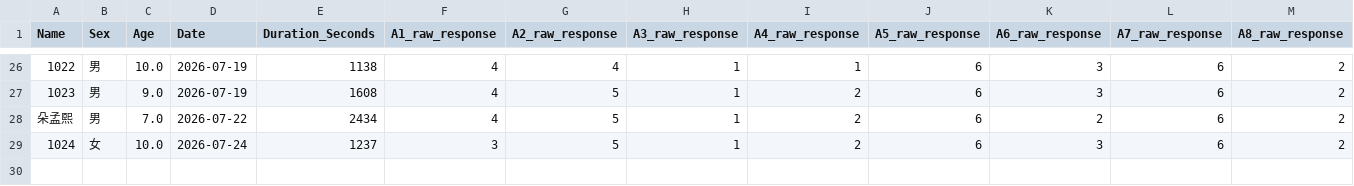
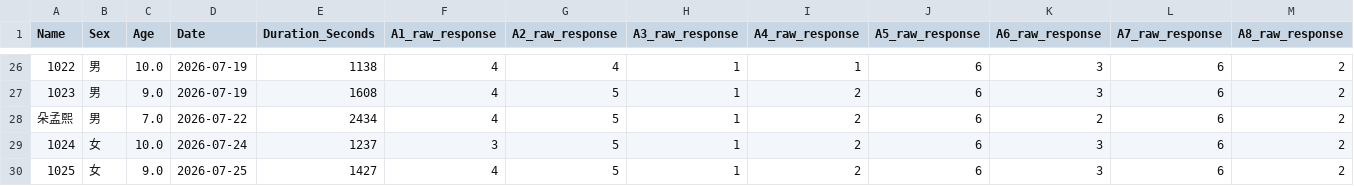
Before and after one commit to lianglixia1234/IQ-Test-and-Report, a CSV file: record.csv, drawn as a sheet; only a part is shown, gaps mark what is left out; rows hold the shown columns only; the diff names each change by its address in the sheet, - before the commit and + after, or states it on an @@ line.

Commit message:
Add IQ result

```diff
--- a/record.csv
+++ b/record.csv
+row 30: 1025 | 女 | 9.0 | 2026-07-25 | 1427 | 4 | 5 | 1 | 2 | 6 | 3 | 6 | 2
```
